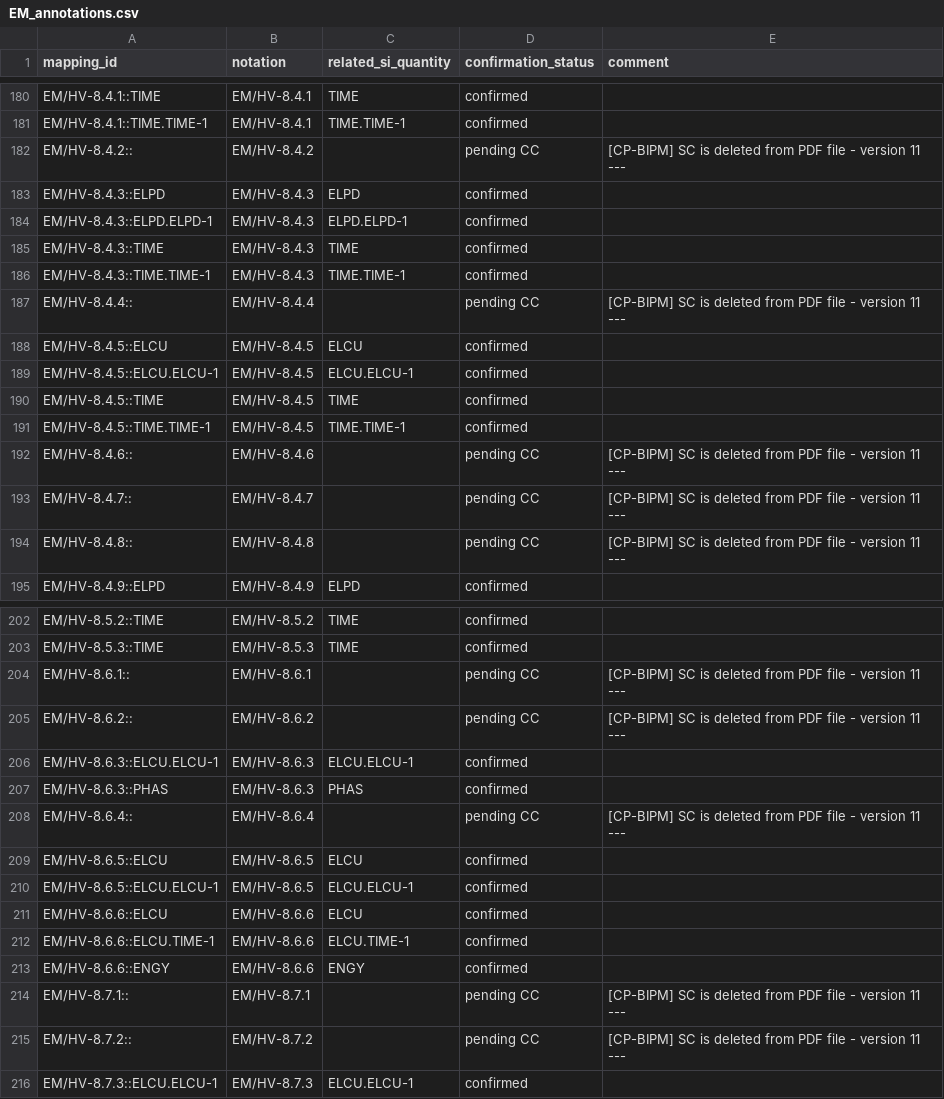
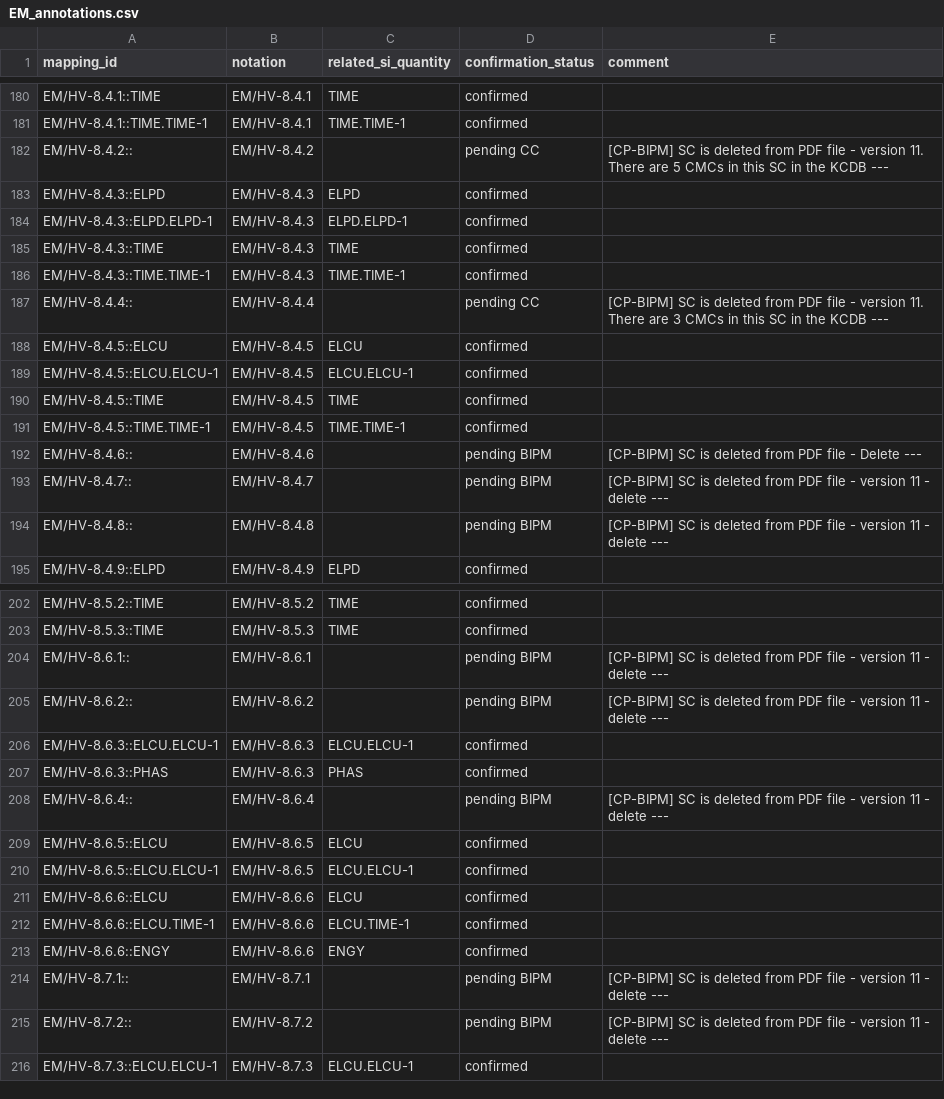
Before and after one commit to Crparedes/service_category_mapping, a CSV file: annotations/EM_annotations.csv, drawn as a sheet; only a part is shown, gaps mark what is left out; the diff covers the shown part only.

```diff
--- a/annotations/EM_annotations.csv
+++ b/annotations/EM_annotations.csv
@@ -181,3 +181,3 @@ EM/HV-8.4.1::TIME,EM/HV-8.4.1,TIME,confirmed,
 EM/HV-8.4.1::TIME.TIME-1,EM/HV-8.4.1,TIME.TIME-1,confirmed,
-EM/HV-8.4.2::,EM/HV-8.4.2,,pending CC,[CP-BIPM] SC is deleted from PDF file - version 11 ---
+EM/HV-8.4.2::,EM/HV-8.4.2,,pending CC,[CP-BIPM] SC is deleted from PDF file - version 11. There are 5 CMCs in this SC in the KCDB ---
 EM/HV-8.4.3::ELPD,EM/HV-8.4.3,ELPD,confirmed,
@@ -186,3 +186,3 @@ EM/HV-8.4.3::TIME,EM/HV-8.4.3,TIME,confirmed,
 EM/HV-8.4.3::TIME.TIME-1,EM/HV-8.4.3,TIME.TIME-1,confirmed,
-EM/HV-8.4.4::,EM/HV-8.4.4,,pending CC,[CP-BIPM] SC is deleted from PDF file - version 11 ---
+EM/HV-8.4.4::,EM/HV-8.4.4,,pending CC,[CP-BIPM] SC is deleted from PDF file - version 11. There are 3 CMCs in this SC in the KCDB ---
 EM/HV-8.4.5::ELCU,EM/HV-8.4.5,ELCU,confirmed,
@@ -191,5 +191,5 @@ EM/HV-8.4.5::TIME,EM/HV-8.4.5,TIME,confirmed,
 EM/HV-8.4.5::TIME.TIME-1,EM/HV-8.4.5,TIME.TIME-1,confirmed,
-EM/HV-8.4.6::,EM/HV-8.4.6,,pending CC,[CP-BIPM] SC is deleted from PDF file - version 11 ---
-EM/HV-8.4.7::,EM/HV-8.4.7,,pending CC,[CP-BIPM] SC is deleted from PDF file - version 11 ---
-EM/HV-8.4.8::,EM/HV-8.4.8,,pending CC,[CP-BIPM] SC is deleted from PDF file - version 11 ---
+EM/HV-8.4.6::,EM/HV-8.4.6,,pending BIPM,[CP-BIPM] SC is deleted from PDF file - Delete ---
+EM/HV-8.4.7::,EM/HV-8.4.7,,pending BIPM,[CP-BIPM] SC is deleted from PDF file - version 11 - delete ---
+EM/HV-8.4.8::,EM/HV-8.4.8,,pending BIPM,[CP-BIPM] SC is deleted from PDF file - version 11 - delete ---
 EM/HV-8.4.9::ELPD,EM/HV-8.4.9,ELPD,confirmed,
@@ -203,7 +203,7 @@ EM/HV-8.5.2::TIME,EM/HV-8.5.2,TIME,confirmed,
 EM/HV-8.5.3::TIME,EM/HV-8.5.3,TIME,confirmed,
-EM/HV-8.6.1::,EM/HV-8.6.1,,pending CC,[CP-BIPM] SC is deleted from PDF file - version 11 ---
-EM/HV-8.6.2::,EM/HV-8.6.2,,pending CC,[CP-BIPM] SC is deleted from PDF file - version 11 ---
+EM/HV-8.6.1::,EM/HV-8.6.1,,pending BIPM,[CP-BIPM] SC is deleted from PDF file - version 11 - delete ---
+EM/HV-8.6.2::,EM/HV-8.6.2,,pending BIPM,[CP-BIPM] SC is deleted from PDF file - version 11 - delete ---
 EM/HV-8.6.3::ELCU.ELCU-1,EM/HV-8.6.3,ELCU.ELCU-1,confirmed,
 EM/HV-8.6.3::PHAS,EM/HV-8.6.3,PHAS,confirmed,
-EM/HV-8.6.4::,EM/HV-8.6.4,,pending CC,[CP-BIPM] SC is deleted from PDF file - version 11 ---
+EM/HV-8.6.4::,EM/HV-8.6.4,,pending BIPM,[CP-BIPM] SC is deleted from PDF file - version 11 - delete ---
 EM/HV-8.6.5::ELCU,EM/HV-8.6.5,ELCU,confirmed,
@@ -213,4 +213,4 @@ EM/HV-8.6.6::ELCU.TIME-1,EM/HV-8.6.6,ELCU.TIME-1,confirmed,
 EM/HV-8.6.6::ENGY,EM/HV-8.6.6,ENGY,confirmed,
-EM/HV-8.7.1::,EM/HV-8.7.1,,pending CC,[CP-BIPM] SC is deleted from PDF file - version 11 ---
-EM/HV-8.7.2::,EM/HV-8.7.2,,pending CC,[CP-BIPM] SC is deleted from PDF file - version 11 ---
+EM/HV-8.7.1::,EM/HV-8.7.1,,pending BIPM,[CP-BIPM] SC is deleted from PDF file - version 11 - delete ---
+EM/HV-8.7.2::,EM/HV-8.7.2,,pending BIPM,[CP-BIPM] SC is deleted from PDF file - version 11 - delete ---
 EM/HV-8.7.3::ELCU.ELCU-1,EM/HV-8.7.3,ELCU.ELCU-1,confirmed,
```
Also changed, not shown: 12 edited cells elsewhere in this file, generated/EM_service_categories.csv, 11 other files.
